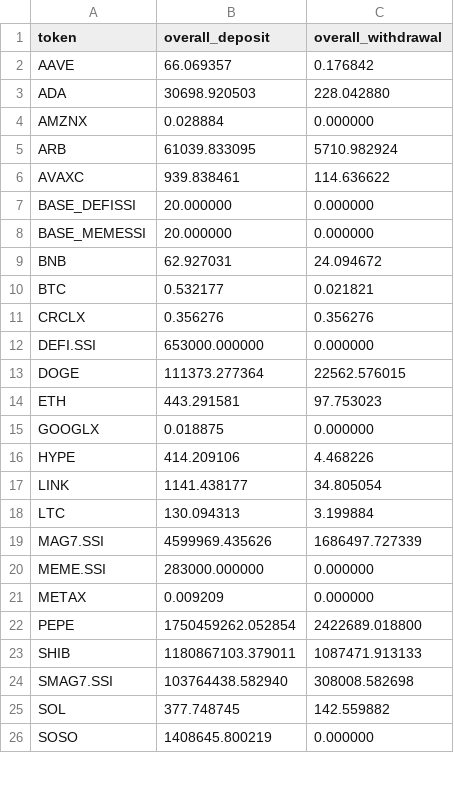
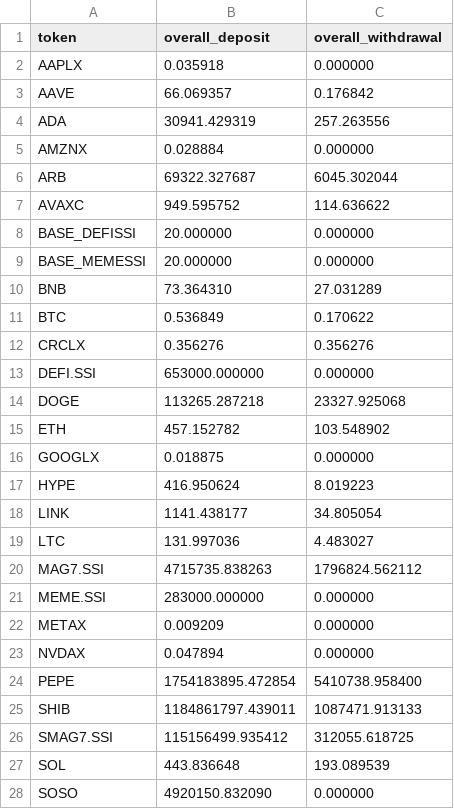
Before and after one commit to Eliasdegemu61/Fund-flow-sodex, a CSV file: overall_sodex_totals.csv, drawn as a sheet; only a part is shown; the diff covers the shown part only.

```diff
--- a/overall_sodex_totals.csv
+++ b/overall_sodex_totals.csv
@@ -1,26 +1,28 @@
 token,overall_deposit,overall_withdrawal
+AAPLX,0.035918,0.000000
 AAVE,66.069357,0.176842
-ADA,30698.920503,228.042880
+ADA,30941.429319,257.263556
 AMZNX,0.028884,0.000000
-ARB,61039.833095,5710.982924
-AVAXC,939.838461,114.636622
+ARB,69322.327687,6045.302044
+AVAXC,949.595752,114.636622
 BASE_DEFISSI,20.000000,0.000000
 BASE_MEMESSI,20.000000,0.000000
-BNB,62.927031,24.094672
-BTC,0.532177,0.021821
+BNB,73.364310,27.031289
+BTC,0.536849,0.170622
 CRCLX,0.356276,0.356276
 DEFI.SSI,653000.000000,0.000000
-DOGE,111373.277364,22562.576015
-ETH,443.291581,97.753023
+DOGE,113265.287218,23327.925068
+ETH,457.152782,103.548902
 GOOGLX,0.018875,0.000000
-HYPE,414.209106,4.468226
+HYPE,416.950624,8.019223
 LINK,1141.438177,34.805054
-LTC,130.094313,3.199884
-MAG7.SSI,4599969.435626,1686497.727339
+LTC,131.997036,4.483027
+MAG7.SSI,4715735.838263,1796824.562112
 MEME.SSI,283000.000000,0.000000
 METAX,0.009209,0.000000
-PEPE,1750459262.052854,2422689.018800
-SHIB,1180867103.379011,1087471.913133
-SMAG7.SSI,103764438.582940,308008.582698
-SOL,377.748745,142.559882
-SOSO,1408645.800219,0.000000
+NVDAX,0.047894,0.000000
+PEPE,1754183895.472854,5410738.958400
+SHIB,1184861797.439011,1087471.913133
+SMAG7.SSI,115156499.935412,312055.618725
+SOL,443.836648,193.089539
+SOSO,4920150.832090,0.000000
```
Also changed, not shown: 1 added row and 13 edited cells elsewhere in this file, daily_net_flows.csv.
